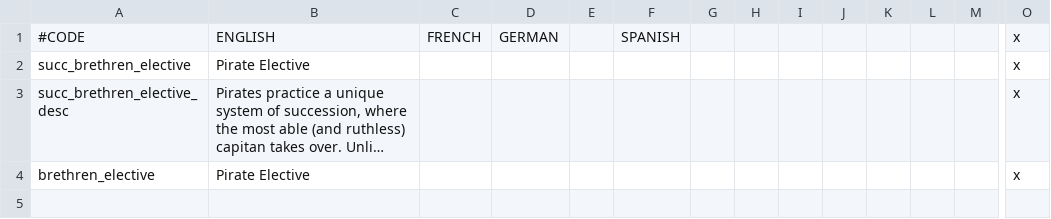
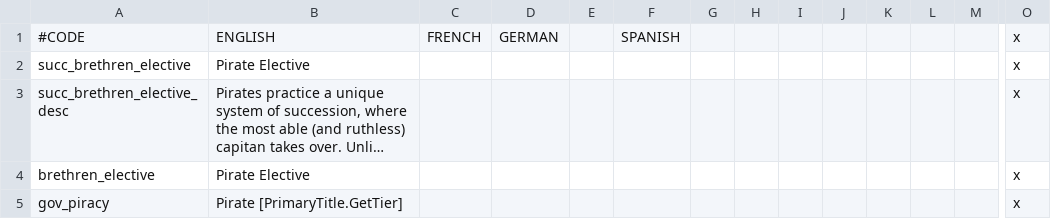
Before and after one commit to Yard1/After-the-End-Wild-Wasteland, a CSV file: localisation/00_ateww_pirates.csv, drawn as a sheet; only a part is shown, gaps mark what is left out; long unchanged cells end in …; rows hold the shown columns only; the diff names each change by its address in the sheet, - before the commit and + after, or states it on an @@ line.

```diff
--- a/localisation/00_ateww_pirates.csv
+++ b/localisation/00_ateww_pirates.csv
+row 5: gov_piracy | Pirate [PrimaryTitle.GetTier] |  |  |  |  |  |  |  |  |  |  |  | x
```
Also changed, not shown: localisation/0000_ateww_religious.csv, localisation/00_ateww_newholyorders.csv, 19 other files.
